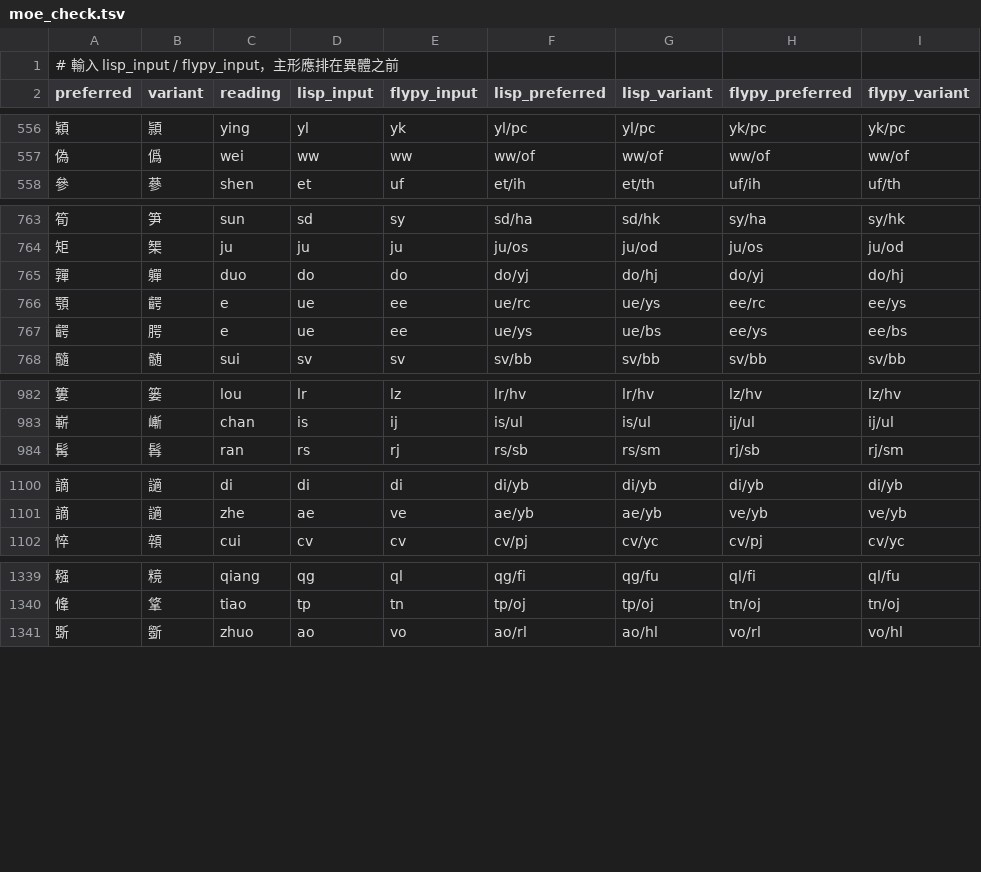
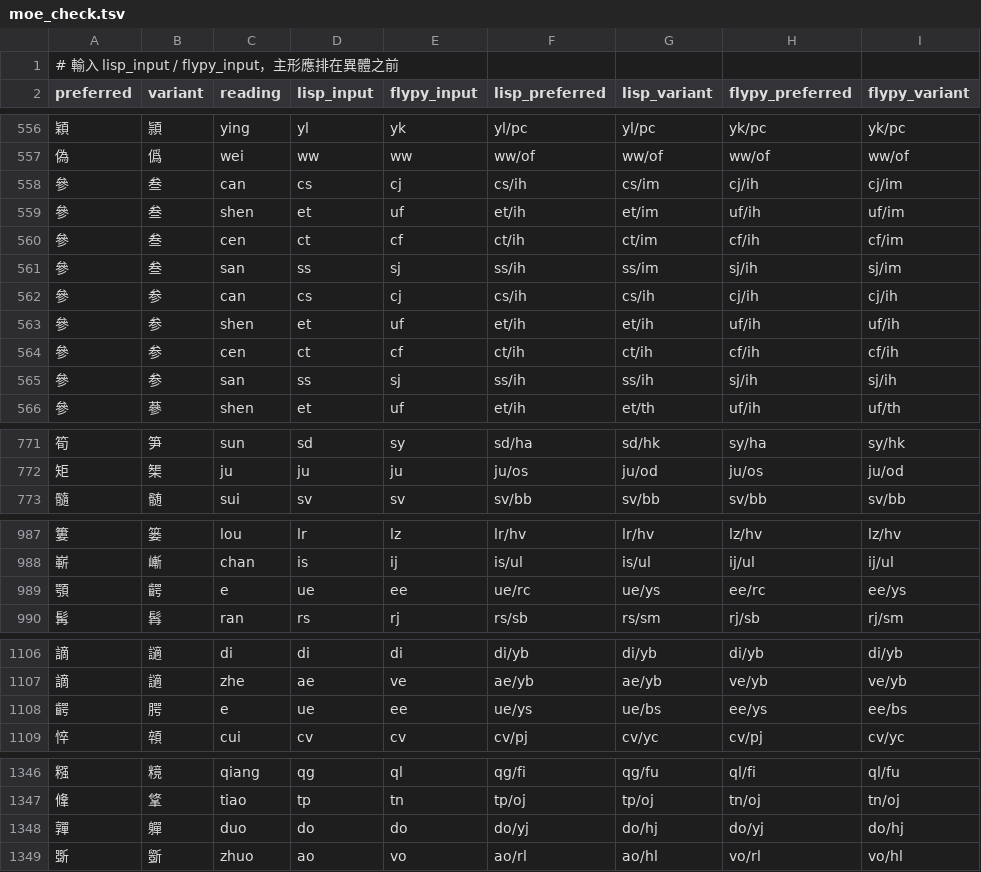
Before and after one commit to qo0u0op/rime, a TSV file: tools/moe_check.tsv, drawn as a sheet; only a part is shown, gaps mark what is left out.

Commit message:
feat(essay): keep common weights, band variants below them

```diff
--- a/tools/moe_check.tsv
+++ b/tools/moe_check.tsv
@@ -557,2 +557,10 @@ preferred	variant	reading	lisp_input	flypy_input	lisp_preferred	lisp_variant	fly
 偽	僞	wei	ww	ww	ww/of	ww/of	ww/of	ww/of
+參	叁	can	cs	cj	cs/ih	cs/im	cj/ih	cj/im
+參	叁	shen	et	uf	et/ih	et/im	uf/ih	uf/im
+參	叁	cen	ct	cf	ct/ih	ct/im	cf/ih	cf/im
+參	叁	san	ss	sj	ss/ih	ss/im	sj/ih	sj/im
+參	参	can	cs	cj	cs/ih	cs/ih	cj/ih	cj/ih
+參	参	shen	et	uf	et/ih	et/ih	uf/ih	uf/ih
+參	参	cen	ct	cf	ct/ih	ct/ih	cf/ih	cf/ih
+參	参	san	ss	sj	ss/ih	ss/ih	sj/ih	sj/ih
 參	蔘	shen	et	uf	et/ih	et/th	uf/ih	uf/th
@@ -764,5 +772,2 @@ preferred	variant	reading	lisp_input	flypy_input	lisp_preferred	lisp_variant	fly
 矩	榘	ju	ju	ju	ju/os	ju/od	ju/os	ju/od
-嚲	軃	duo	do	do	do/yj	do/hj	do/yj	do/hj
-顎	齶	e	ue	ee	ue/rc	ue/ys	ee/rc	ee/ys
-齶	腭	e	ue	ee	ue/ys	ue/bs	ee/ys	ee/bs
 髓	髄	sui	sv	sv	sv/bb	sv/bb	sv/bb	sv/bb
@@ -983,2 +988,3 @@ preferred	variant	reading	lisp_input	flypy_input	lisp_preferred	lisp_variant	fly
 嶄	嶃	chan	is	ij	is/ul	is/ul	ij/ul	ij/ul
+顎	齶	e	ue	ee	ue/rc	ue/ys	ee/rc	ee/ys
 髯	髥	ran	rs	rj	rs/sb	rs/sm	rj/sb	rj/sm
@@ -1101,2 +1107,3 @@ preferred	variant	reading	lisp_input	flypy_input	lisp_preferred	lisp_variant	fly
 謫	讁	zhe	ae	ve	ae/yb	ae/yb	ve/yb	ve/yb
+齶	腭	e	ue	ee	ue/ys	ue/bs	ee/ys	ee/bs
 悴	顇	cui	cv	cv	cv/pj	cv/yc	cv/pj	cv/yc
@@ -1340,2 +1347,3 @@ preferred	variant	reading	lisp_input	flypy_input	lisp_preferred	lisp_variant	fly
 鞗	䩦	tiao	tp	tn	tp/oj	tp/oj	tn/oj	tn/oj
+嚲	軃	duo	do	do	do/yj	do/hj	do/yj	do/hj
 斲	斵	zhuo	ao	vo	ao/rl	ao/hl	vo/rl	vo/hl
```
Also changed, not shown: tools/essay_pairs.tsv, tools/essay_pairs_review.tsv, 10 other files.
